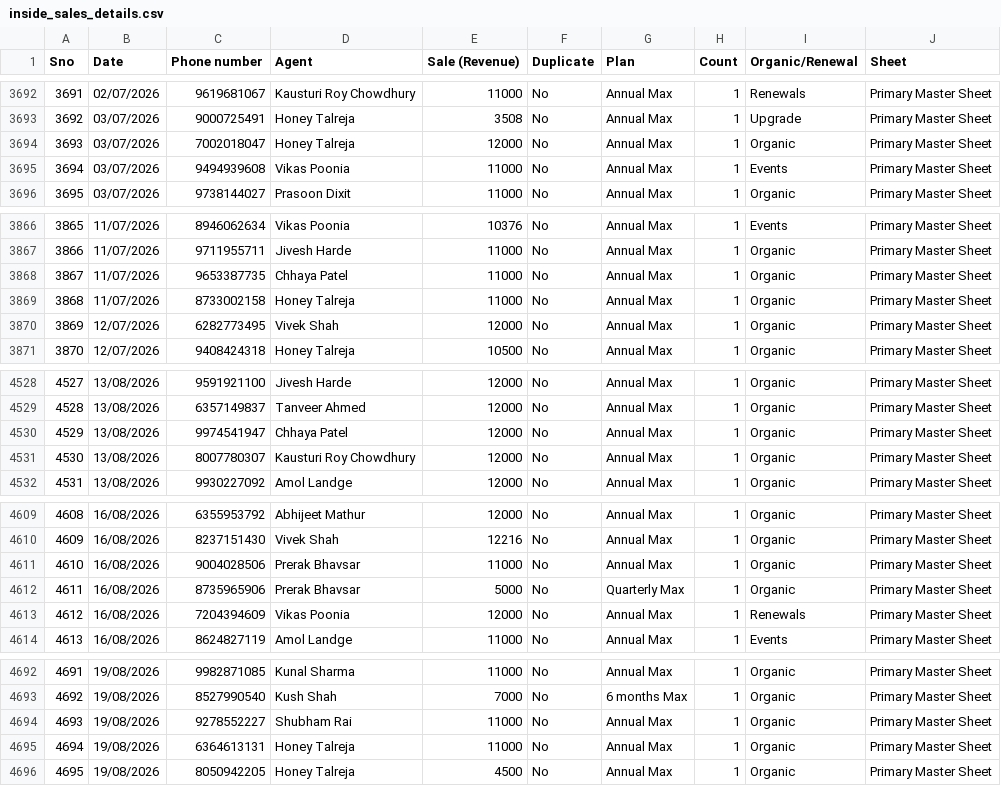
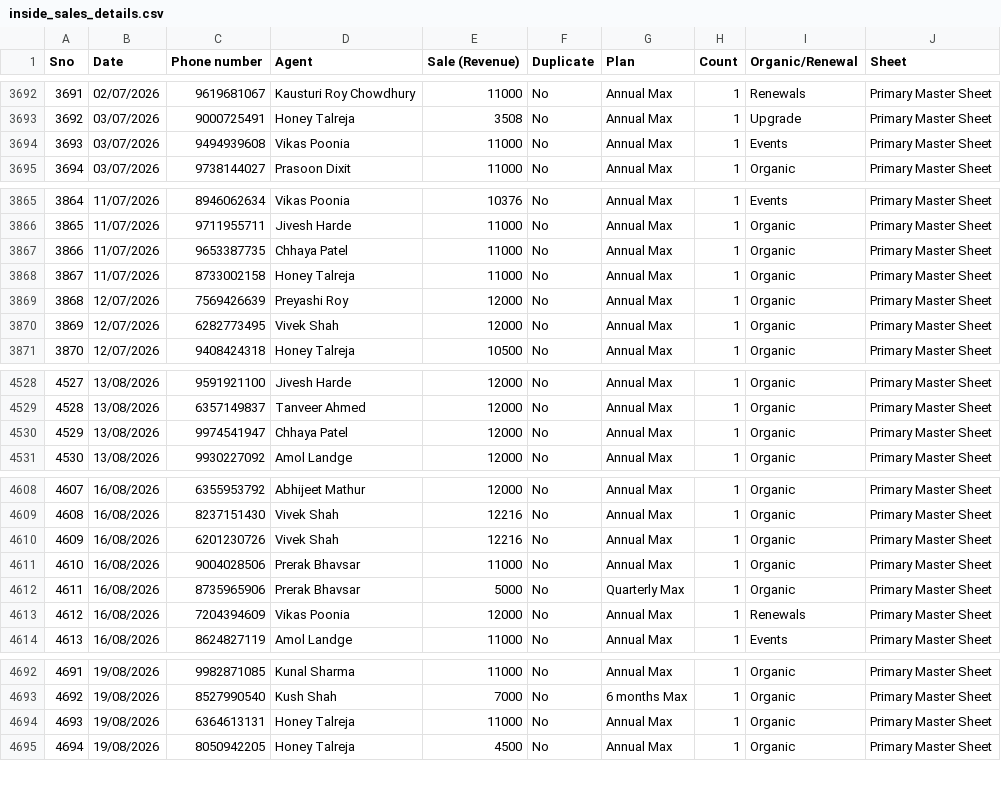
Before and after one commit to Amankr0402/Daily-Sales-Revenue-Report, a CSV file: data/inside_sales_details.csv, drawn as a sheet; only a part is shown, gaps mark what is left out; removed rows and columns are numbered as before the commit, all else as after; the diff covers the shown part only; the diff names each change by its address in the sheet, - before the commit and + after, or states it on an @@ line.

Commit message:
chore(data): auto-sync sales data [2026-10-29 23:35 UTC]

```diff
--- a/data/inside_sales_details.csv
+++ b/data/inside_sales_details.csv
-row 3694: 3693 | 03/07/2026 | 7002018047 | Honey Talreja | 12000 | No | Annual Max | 1 | Organic | Primary Master Sheet
@@ column A (Sno) renumbered from row 3694 down @@
+row 3869: 3868 | 12/07/2026 | 7569426639 | Preyashi Roy | 12000 | No | Annual Max | 1 | Organic | Primary Master Sheet
-row 4531: 4530 | 13/08/2026 | 8007780307 | Kausturi Roy Chowdhury | 12000 | No | Annual Max | 1 | Organic | Primary Master Sheet
+row 4610: 4609 | 16/08/2026 | 6201230726 | Vivek Shah | 12216 | No | Annual Max | 1 | Organic | Primary Master Sheet
-row 4694: 4693 | 19/08/2026 | 9278552227 | Shubham Rai | 11000 | No | Annual Max | 1 | Organic | Primary Master Sheet
```
Also changed, not shown: 2 removed rows elsewhere in this file, data/missed_leads_details.csv, data/telecrm_leads_details.csv, 14 other files.
